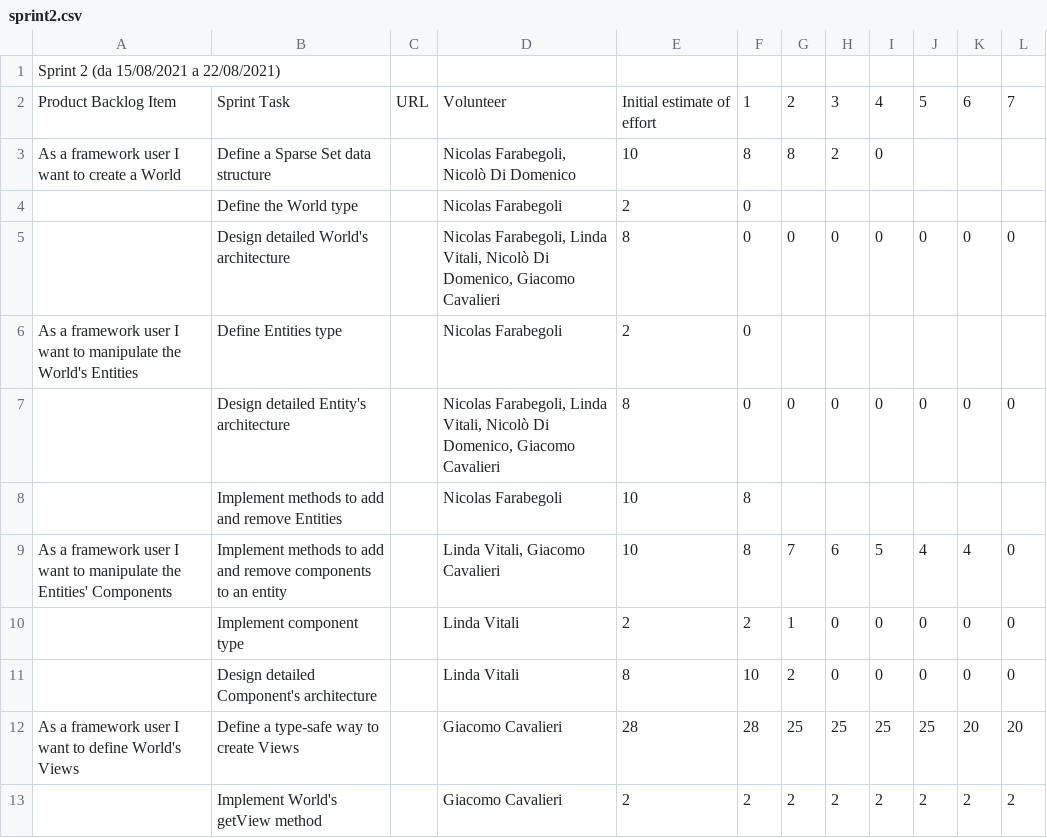
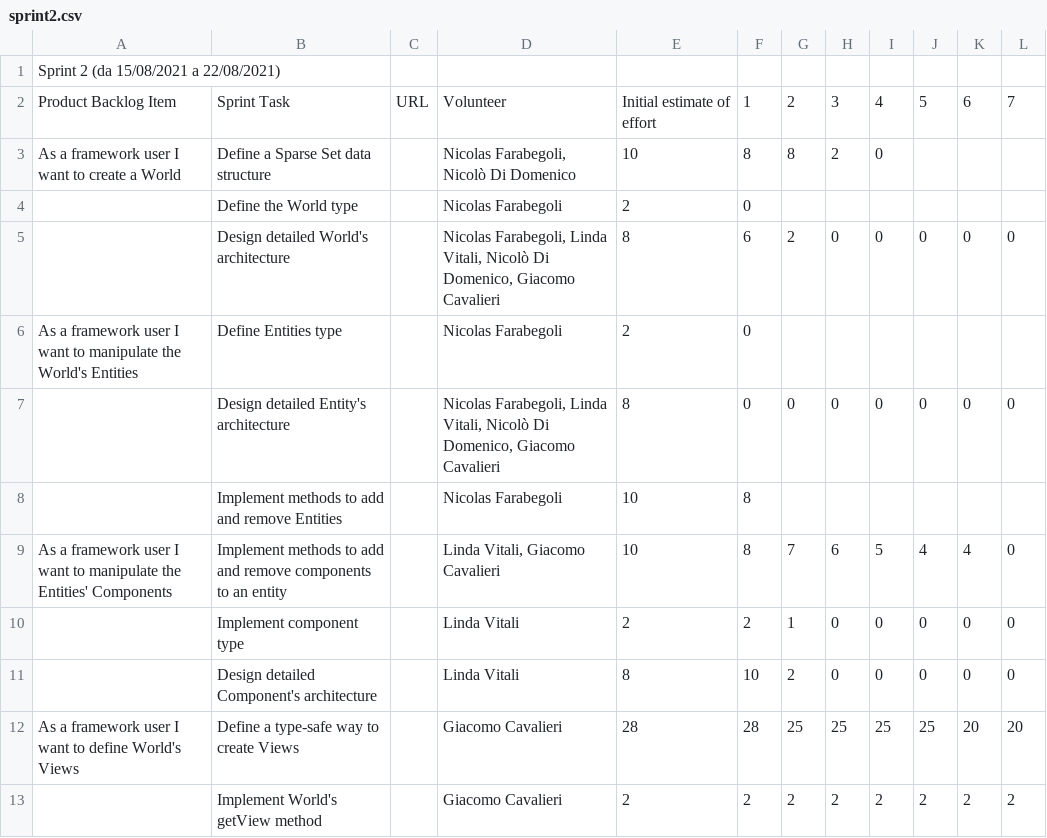
Before and after one commit to atedeg/ecscala, a CSV file: process/sprint2.csv, drawn as a sheet.

Commit message:
Update remaining effort in sprint 2

```diff
--- a/process/sprint2.csv
+++ b/process/sprint2.csv
@@ -4,3 +4,3 @@ As a framework user I want to create a World,"Define a Sparse Set data structure
 ,Define the World type,,Nicolas Farabegoli,2,0,,,,,,
-,Design detailed World's architecture,,"Nicolas Farabegoli, Linda Vitali, Nicolò Di Domenico, Giacomo Cavalieri",8,0,0,0,0,0,0,0
+,Design detailed World's architecture,,"Nicolas Farabegoli, Linda Vitali, Nicolò Di Domenico, Giacomo Cavalieri",8,6,2,0,0,0,0,0
 As a framework user I want to manipulate the  World's Entities,Define Entities type,,Nicolas Farabegoli,2,0,,,,,,
```
